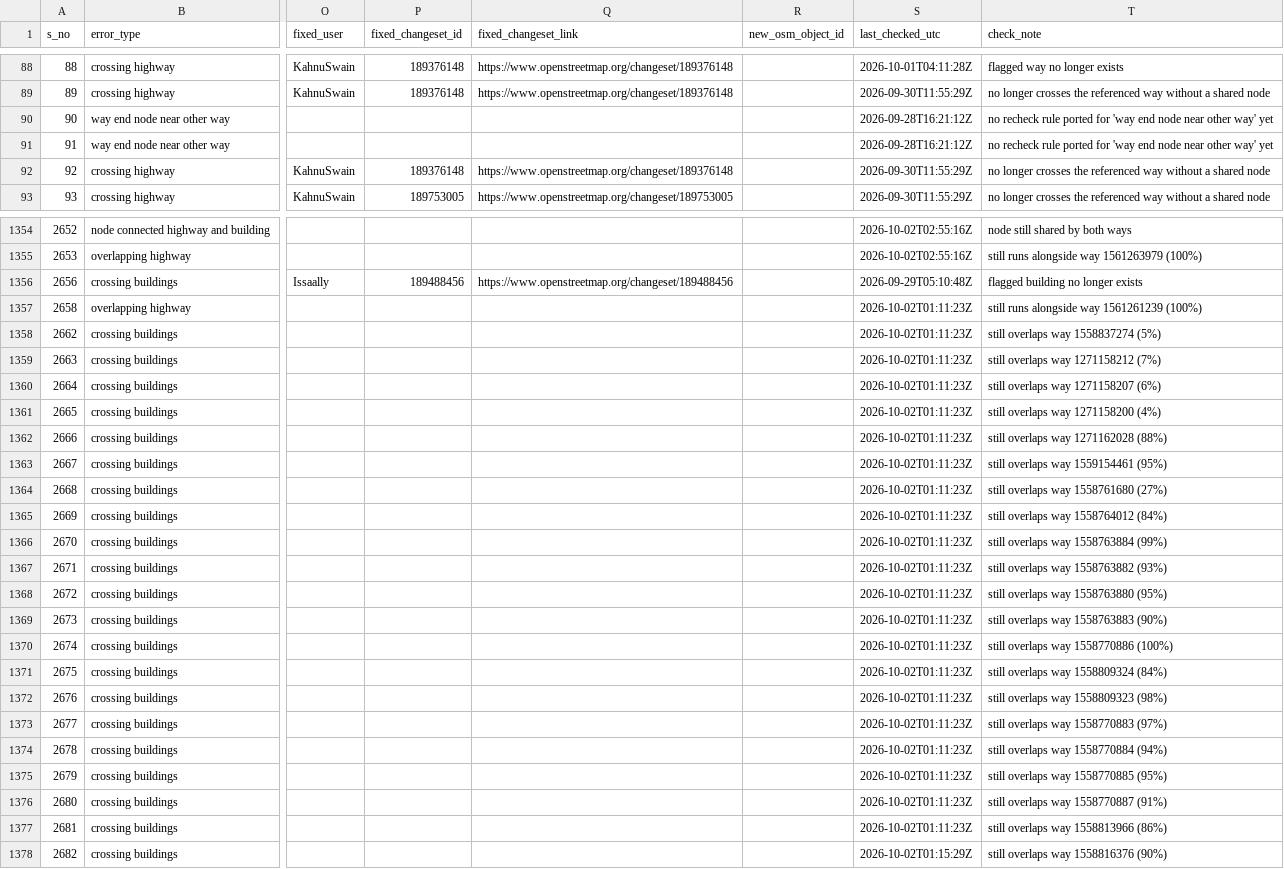
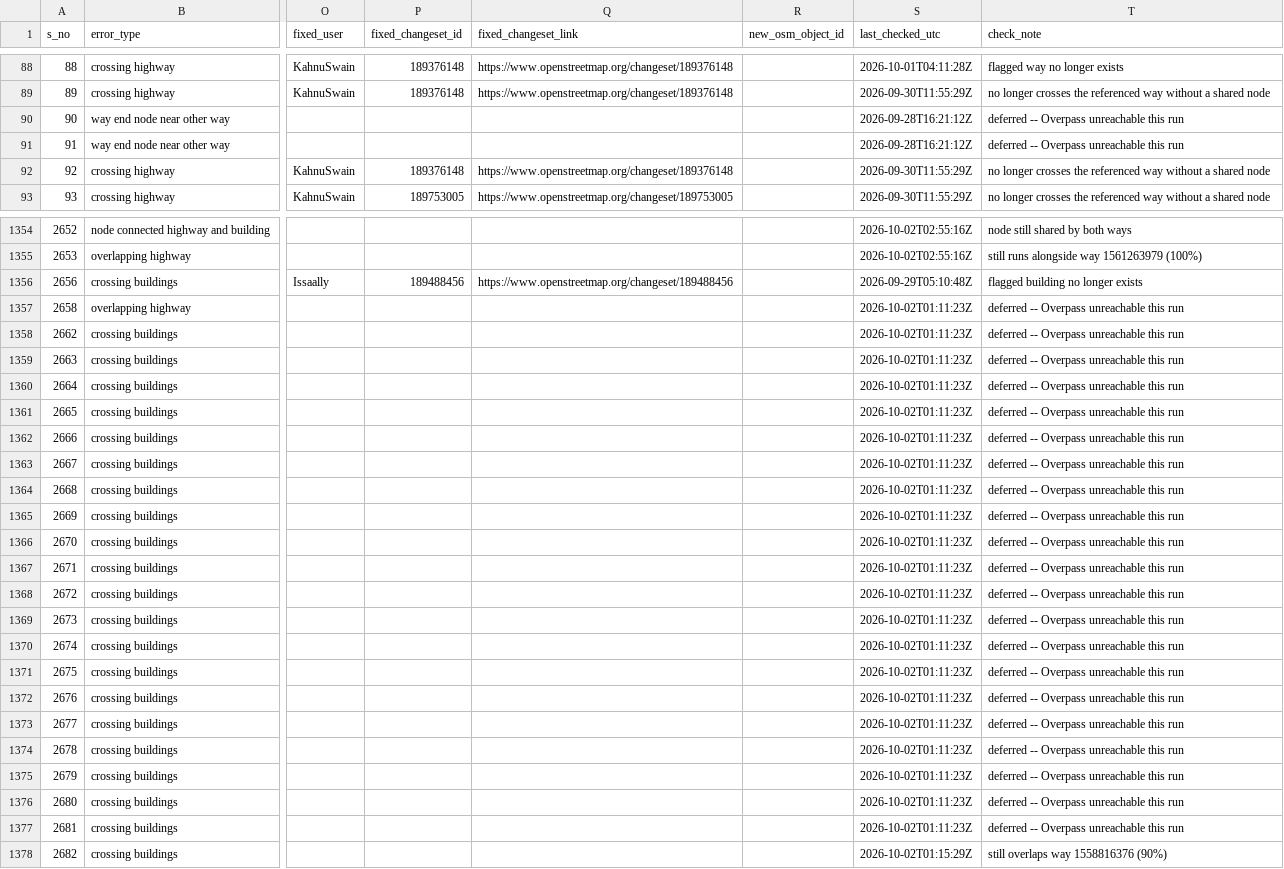
Before and after one commit to KingVik-Planet/OSM_QC_Fix_Tracker.tt_event, a CSV file: data/fix_status_snapshot_1.csv, drawn as a sheet; only a part is shown, gaps mark what is left out; the diff covers the shown part only; the diff names each change by its address in the sheet, - before the commit and + after, or states it on an @@ line.

```diff
--- a/data/fix_status_snapshot_1.csv
+++ b/data/fix_status_snapshot_1.csv
-T90:T91 (check_note): no recheck rule ported for 'way end node near other way' yet
+T90:T91 (check_note): deferred -- Overpass unreachable this run
-T1357 (check_note): still runs alongside way 1561261239 (100%)
+T1357 (check_note): deferred -- Overpass unreachable this run
-T1358 (check_note): still overlaps way 1558837274 (5%)
+T1358 (check_note): deferred -- Overpass unreachable this run
-T1359 (check_note): still overlaps way 1271158212 (7%)
+T1359 (check_note): deferred -- Overpass unreachable this run
-T1360 (check_note): still overlaps way 1271158207 (6%)
+T1360 (check_note): deferred -- Overpass unreachable this run
-T1361 (check_note): still overlaps way 1271158200 (4%)
+T1361 (check_note): deferred -- Overpass unreachable this run
-T1362 (check_note): still overlaps way 1271162028 (88%)
+T1362 (check_note): deferred -- Overpass unreachable this run
-T1363 (check_note): still overlaps way 1559154461 (95%)
+T1363 (check_note): deferred -- Overpass unreachable this run
-T1364 (check_note): still overlaps way 1558761680 (27%)
+T1364 (check_note): deferred -- Overpass unreachable this run
-T1365 (check_note): still overlaps way 1558764012 (84%)
+T1365 (check_note): deferred -- Overpass unreachable this run
-T1366 (check_note): still overlaps way 1558763884 (99%)
+T1366 (check_note): deferred -- Overpass unreachable this run
-T1367 (check_note): still overlaps way 1558763882 (93%)
+T1367 (check_note): deferred -- Overpass unreachable this run
-T1368 (check_note): still overlaps way 1558763880 (95%)
+T1368 (check_note): deferred -- Overpass unreachable this run
-T1369 (check_note): still overlaps way 1558763883 (90%)
+T1369 (check_note): deferred -- Overpass unreachable this run
-T1370 (check_note): still overlaps way 1558770886 (100%)
+T1370 (check_note): deferred -- Overpass unreachable this run
-T1371 (check_note): still overlaps way 1558809324 (84%)
+T1371 (check_note): deferred -- Overpass unreachable this run
-T1372 (check_note): still overlaps way 1558809323 (98%)
+T1372 (check_note): deferred -- Overpass unreachable this run
-T1373 (check_note): still overlaps way 1558770883 (97%)
+T1373 (check_note): deferred -- Overpass unreachable this run
-T1374 (check_note): still overlaps way 1558770884 (94%)
+T1374 (check_note): deferred -- Overpass unreachable this run
-T1375 (check_note): still overlaps way 1558770885 (95%)
+T1375 (check_note): deferred -- Overpass unreachable this run
-T1376 (check_note): still overlaps way 1558770887 (91%)
+T1376 (check_note): deferred -- Overpass unreachable this run
-T1377 (check_note): still overlaps way 1558813966 (86%)
+T1377 (check_note): deferred -- Overpass unreachable this run
```
Also changed, not shown: 81 edited cells elsewhere in this file.
